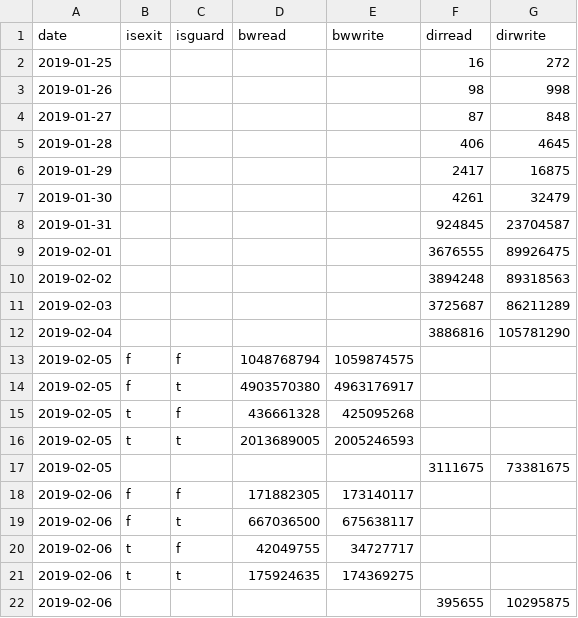
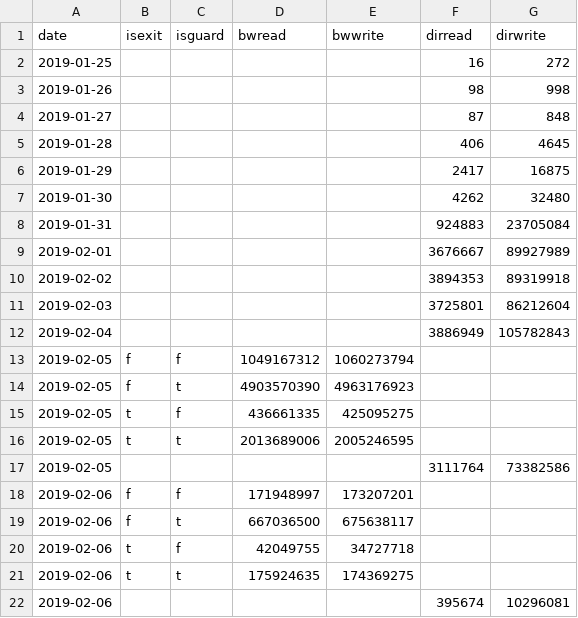
Before and after one commit to kloesing/metrics-test, a CSV file: expected/bandwidth.csv, drawn as a sheet.

Commit message:
Make tests less dependent on platform.
We're now expecting platform dependencies in bandwidth.csv,
platforms.csv, and userstats-combined.csv to be fixed in metrics-web
by #29696.

We're also creating databases using the C locale now, which means that
results will be sorted independent of platform locale.

```diff
--- a/expected/bandwidth.csv
+++ b/expected/bandwidth.csv
@@ -6,17 +6,17 @@ date,isexit,isguard,bwread,bwwrite,dirread,dirwrite
 2019-01-29,,,,,2417,16875
-2019-01-30,,,,,4261,32479
-2019-01-31,,,,,924845,23704587
-2019-02-01,,,,,3676555,89926475
-2019-02-02,,,,,3894248,89318563
-2019-02-03,,,,,3725687,86211289
-2019-02-04,,,,,3886816,105781290
-2019-02-05,f,f,1048768794,1059874575,,
-2019-02-05,f,t,4903570380,4963176917,,
-2019-02-05,t,f,436661328,425095268,,
-2019-02-05,t,t,2013689005,2005246593,,
-2019-02-05,,,,,3111675,73381675
-2019-02-06,f,f,171882305,173140117,,
+2019-01-30,,,,,4262,32480
+2019-01-31,,,,,924883,23705084
+2019-02-01,,,,,3676667,89927989
+2019-02-02,,,,,3894353,89319918
+2019-02-03,,,,,3725801,86212604
+2019-02-04,,,,,3886949,105782843
+2019-02-05,f,f,1049167312,1060273794,,
+2019-02-05,f,t,4903570390,4963176923,,
+2019-02-05,t,f,436661335,425095275,,
+2019-02-05,t,t,2013689006,2005246595,,
+2019-02-05,,,,,3111764,73382586
+2019-02-06,f,f,171948997,173207201,,
 2019-02-06,f,t,667036500,675638117,,
-2019-02-06,t,f,42049755,34727717,,
+2019-02-06,t,f,42049755,34727718,,
 2019-02-06,t,t,175924635,174369275,,
-2019-02-06,,,,,395655,10295875
+2019-02-06,,,,,395674,10296081
```
Also changed, not shown: expected/userstats-combined.csv, 2 other files.
